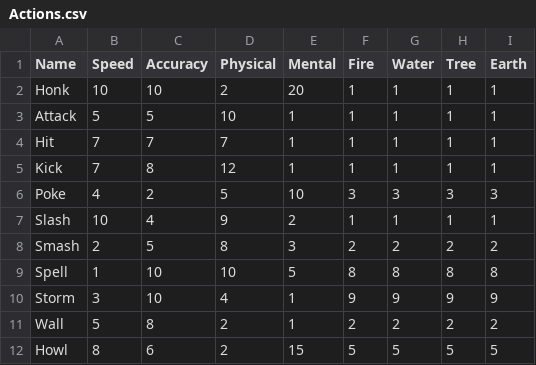
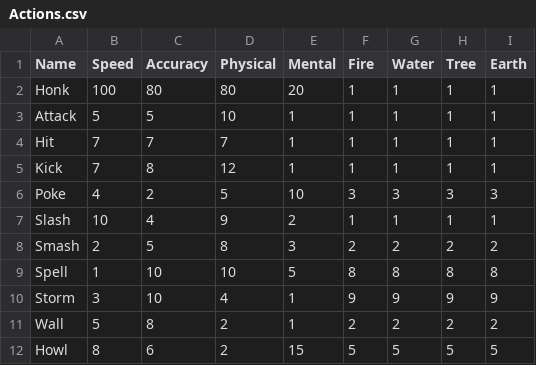
Before and after one commit to TheChriggu/SlayingDemons_, a CSV file: Resources/Tables/Actions.csv, drawn as a sheet.

```diff
--- a/Resources/Tables/Actions.csv
+++ b/Resources/Tables/Actions.csv
@@ -1,3 +1,3 @@
 Name,Speed,Accuracy,Physical,Mental,Fire,Water,Tree,Earth
-Honk,10,10,2,20,1,1,1,1
+Honk,100,80,80,20,1,1,1,1
 Attack,5,5,10,1,1,1,1,1
```
Also changed, not shown: 13 other files.
